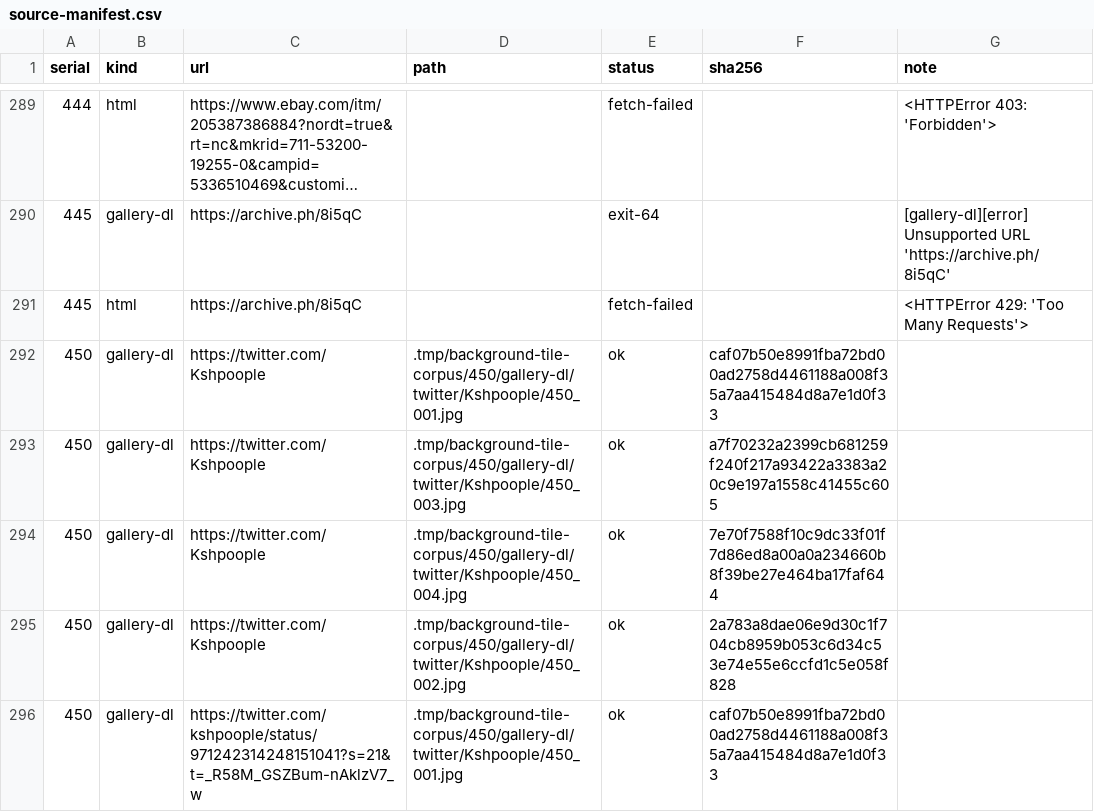
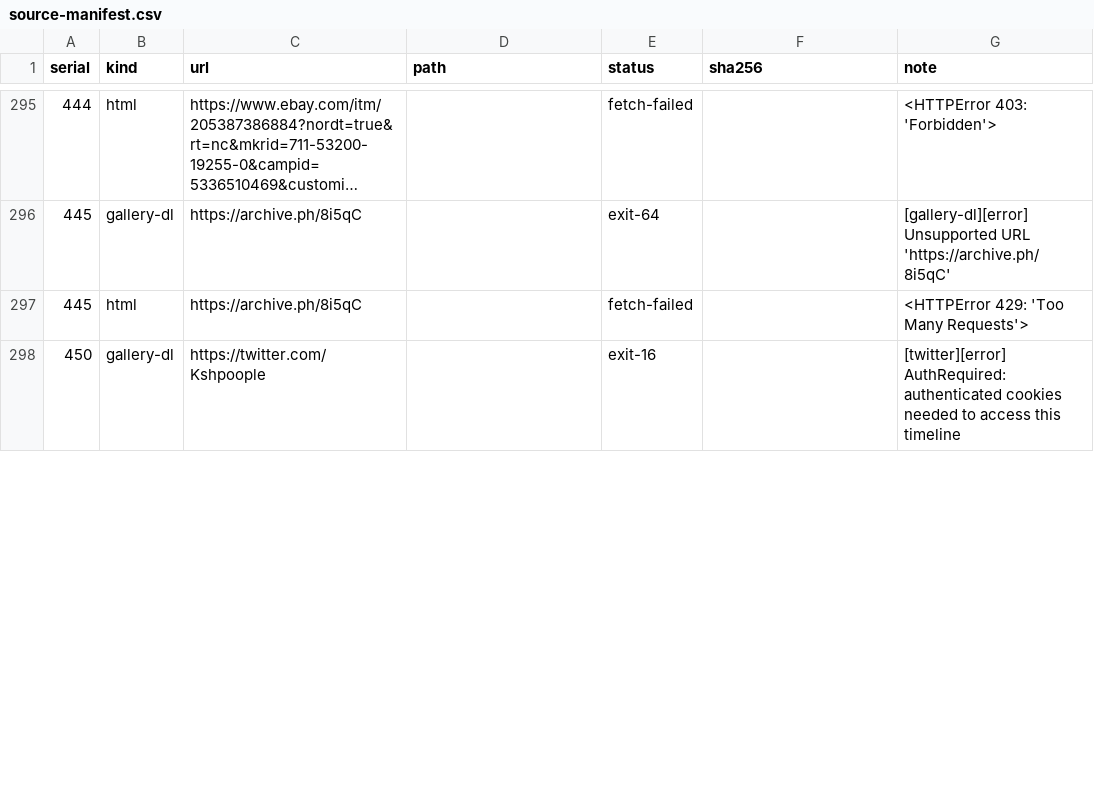
Before and after one commit to gamesbyian/GRA-EDISNI, a CSV file: artifacts/background-tile-masters/source-manifest.csv, drawn as a sheet; only a part is shown, gaps mark what is left out; long unchanged cells end in …; the diff covers the shown part only.

```diff
--- a/artifacts/background-tile-masters/source-manifest.csv
+++ b/artifacts/background-tile-masters/source-manifest.csv
@@ -291,6 +297,2 @@ serial,kind,url,path,status,sha256,note
 445,html,https://archive.ph/8i5qC,,fetch-failed,,<HTTPError 429: 'Too Many Requests'>
-450,gallery-dl,https://twitter.com/Kshpoople,.tmp/background-tile-corpus/450/gallery-dl/twitter/Kshpoople/450_001.jpg,ok,caf07b50e8991fba72bd00ad2758d4461188a008f35a7aa415484d8a7e1d0f33,
-450,gallery-dl,https://twitter.com/Kshpoople,.tmp/background-tile-corpus/450/gallery-dl/twitter/Kshpoople/450_003.jpg,ok,a7f70232a2399cb681259f240f217a93422a3383a20c9e197a1558c41455c605,
-450,gallery-dl,https://twitter.com/Kshpoople,.tmp/background-tile-corpus/450/gallery-dl/twitter/Kshpoople/450_004.jpg,ok,7e70f7588f10c9dc33f01f7d86ed8a00a0a234660b8f39be27e464ba17faf644,
-450,gallery-dl,https://twitter.com/Kshpoople,.tmp/background-tile-corpus/450/gallery-dl/twitter/Kshpoople/450_002.jpg,ok,2a783a8dae06e9d30c1f704cb8959b053c6d34c53e74e55e6ccfd1c5e058f828,
-450,gallery-dl,https://twitter.com/kshpoople/status/971242314248151041?s=21&t=_R58M_GSZBum-nAklzV7_w,.tmp/background-tile-corpus/450/gallery-dl/twitter/Kshpoople/450_001.jpg,ok,caf07b50e8991fba72bd00ad2758d4461188a008f35a7aa415484d8a7e1d0f33,
+450,gallery-dl,https://twitter.com/Kshpoople,,exit-16,,[twitter][error] AuthRequired: authenticated cookies needed to access this timeline
```
Also changed, not shown: 7 added rows, 2 removed rows and 16 edited cells elsewhere in this file, 30 other files.
